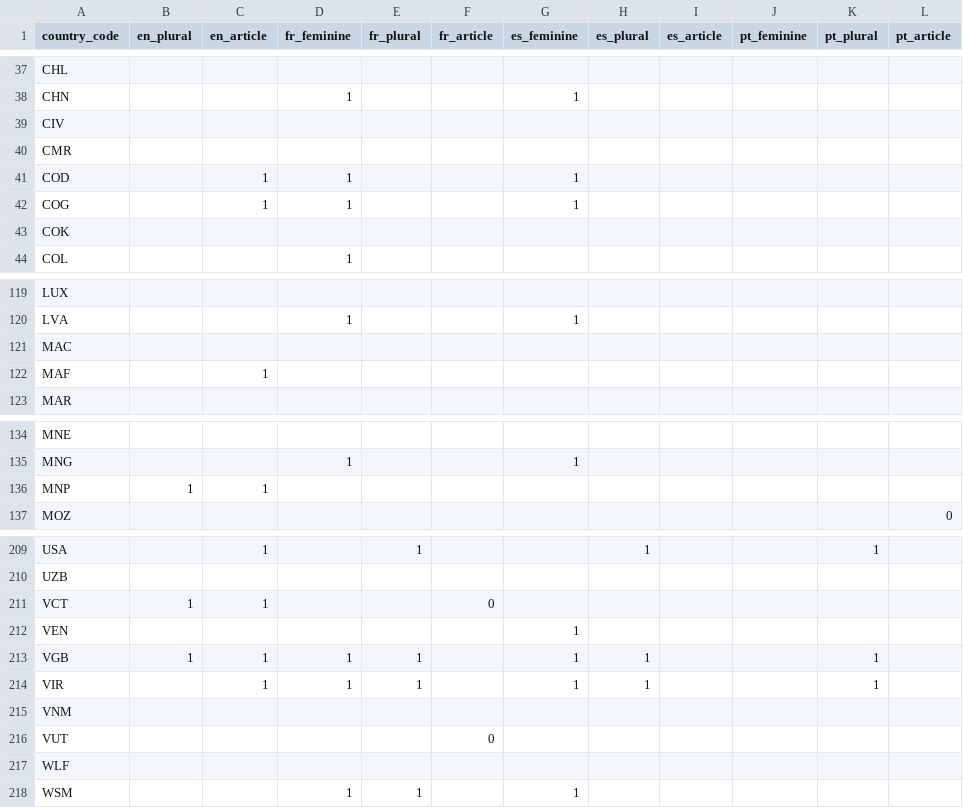
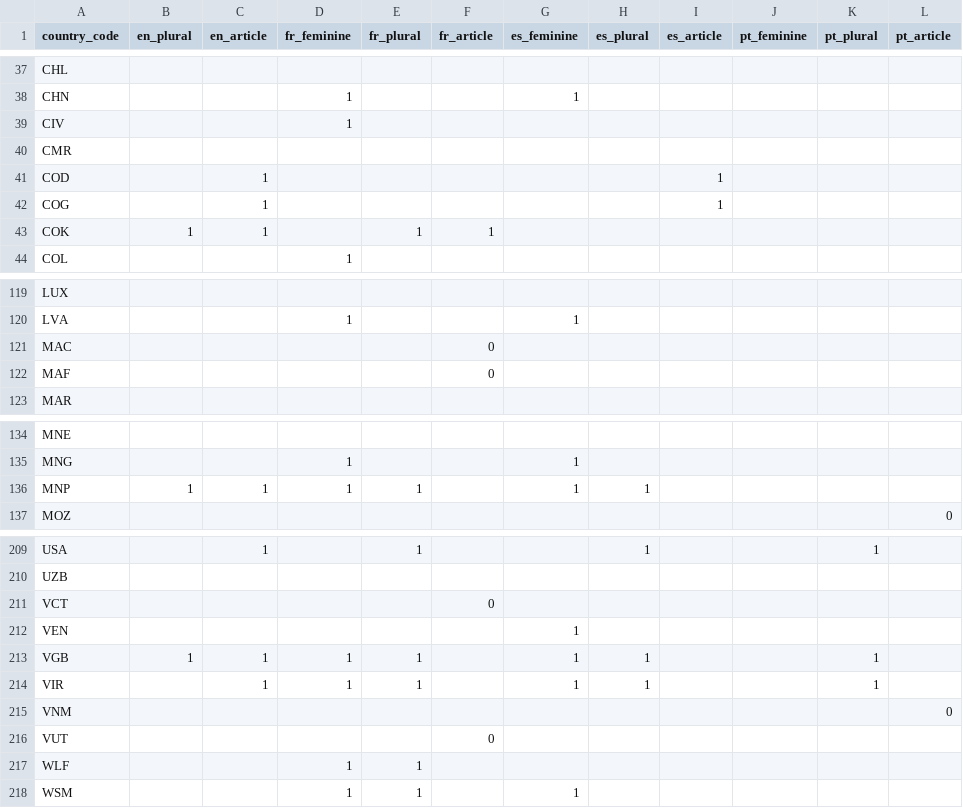
Before and after one commit to dumparkltd/state-of-the-world-data, a CSV file: data/countries_grammar_v3.csv, drawn as a sheet; only a part is shown, gaps mark what is left out; the diff covers the shown part only.

Commit message:
Update countries_grammar_v3.csv

```diff
--- a/data/countries_grammar_v3.csv
+++ b/data/countries_grammar_v3.csv
@@ -38,7 +38,7 @@ CHL,,,,,,,,,,,
 CHN,,,1,,,1,,,,,
-CIV,,,,,,,,,,,
+CIV,,,1,,,,,,,,
 CMR,,,,,,,,,,,
-COD,,1,1,,,1,,,,,
-COG,,1,1,,,1,,,,,
-COK,,,,,,,,,,,
+COD,,1,,,,,,1,,,
+COG,,1,,,,,,1,,,
+COK,1,1,,1,1,,,,,,
 COL,,,1,,,,,,,,
@@ -120,4 +120,4 @@ LUX,,,,,,,,,,,
 LVA,,,1,,,1,,,,,
-MAC,,,,,,,,,,,
-MAF,,1,,,,,,,,,
+MAC,,,,,0,,,,,,
+MAF,,,,,0,,,,,,
 MAR,,,,,,,,,,,
@@ -135,3 +135,3 @@ MNE,,,,,,,,,,,
 MNG,,,1,,,1,,,,,
-MNP,1,1,,,,,,,,,
+MNP,1,1,1,1,,1,1,,,,
 MOZ,,,,,,,,,,,0
@@ -210,3 +210,3 @@ USA,,1,,1,,,1,,,1,
 UZB,,,,,,,,,,,
-VCT,1,1,,,0,,,,,,
+VCT,,,,,0,,,,,,
 VEN,,,,,,1,,,,,
@@ -214,5 +214,5 @@ VGB,1,1,1,1,,1,1,,,1,
 VIR,,1,1,1,,1,1,,,1,
-VNM,,,,,,,,,,,
+VNM,,,,,,,,,,,0
 VUT,,,,,0,,,,,,
-WLF,,,,,,,,,,,
+WLF,,,1,1,,,,,,,
 WSM,,,1,1,,1,,,,,
```
Also changed, not shown: 11 edited cells elsewhere in this file.
